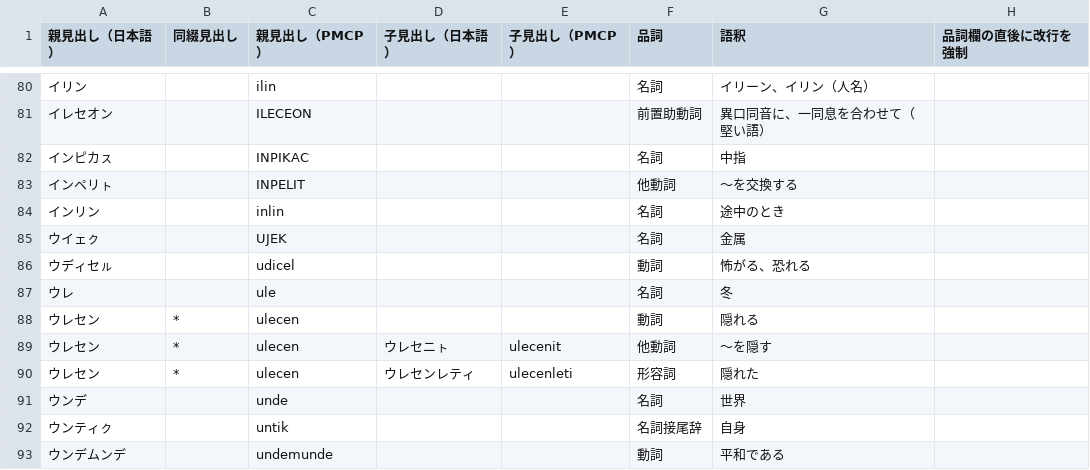
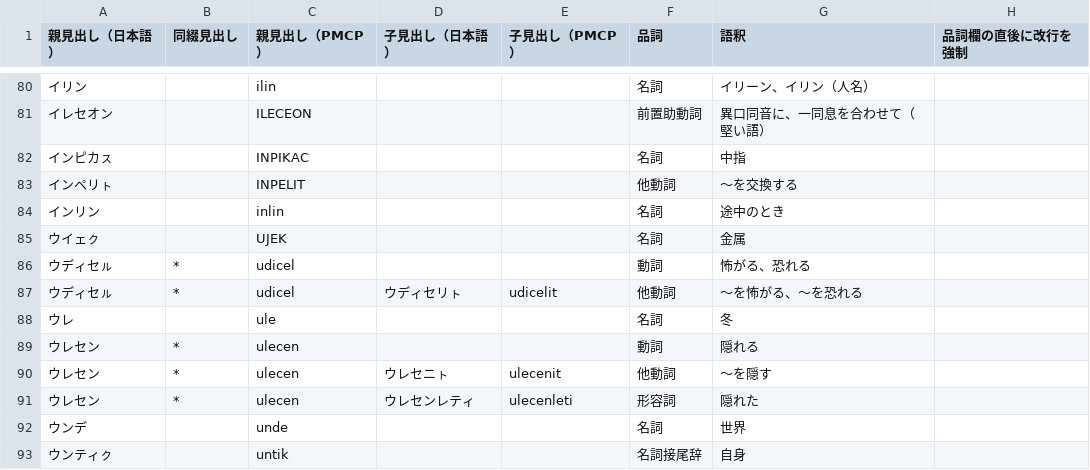
Before and after one commit to yasusho/linzklar_and_pmcp_paper_dictionary, a TSV file: EDIT_ME_ア.tsv, drawn as a sheet; only a part is shown, gaps mark what is left out; the shorter side is filled out with more unchanged rows.

```diff
--- a/EDIT_ME_ア.tsv
+++ b/EDIT_ME_ア.tsv
@@ -85,3 +85,4 @@
 ウイェㇰ		UJEK			名詞	金属	
-ウディセㇽ		udicel			動詞	怖がる、恐れる	
+ウディセㇽ	*	udicel			動詞	怖がる、恐れる	
+ウディセㇽ	*	udicel	ウディセリㇳ	udicelit	他動詞	～を怖がる、～を恐れる	
 ウレ		ule			名詞	冬	
```
Also changed, not shown: EDIT_ME_カ.tsv, EDIT_ME_サ.tsv, 21 other files.
